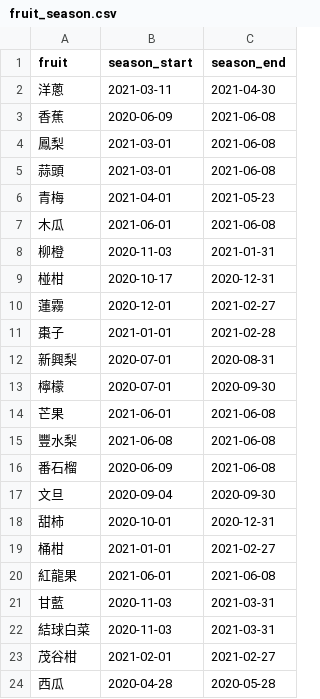
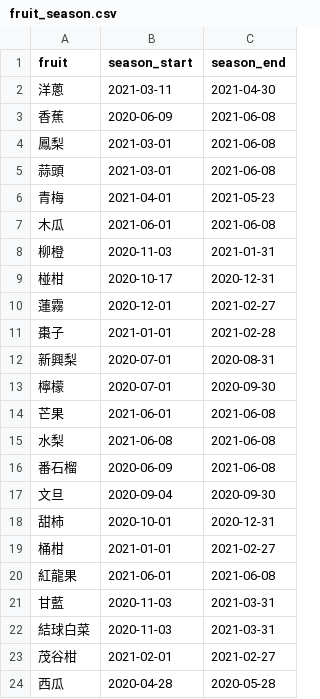
Before and after one commit to Farmosa2021/farmosa-server, a CSV file: data/fruit_season.csv, drawn as a sheet.

```diff
--- a/data/fruit_season.csv
+++ b/data/fruit_season.csv
@@ -14,3 +14,3 @@
 芒果,2021-06-01,2021-06-08
-豐水梨,2021-06-08,2021-06-08
+水梨,2021-06-08,2021-06-08
 番石榴,2020-06-09,2021-06-08
```
Also changed, not shown: data/history_price.csv, 5 other files.
